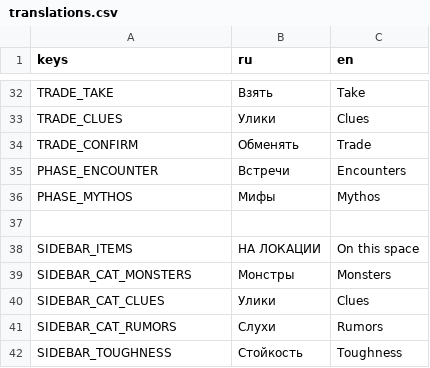
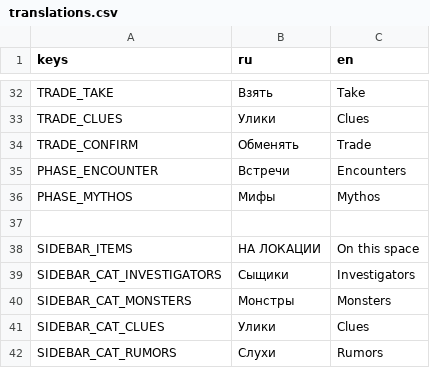
Before and after one commit to fatuk/dark-omens-godot, a CSV file: assets/i18n/translations.csv, drawn as a sheet; only a part is shown, gaps mark what is left out; the shorter side is filled out with more unchanged rows.

```diff
--- a/assets/i18n/translations.csv
+++ b/assets/i18n/translations.csv
@@ -38,2 +38,3 @@ PHASE_MYTHOS,Мифы,Mythos
 SIDEBAR_ITEMS,НА ЛОКАЦИИ,On this space
+SIDEBAR_CAT_INVESTIGATORS,Сыщики,Investigators
 SIDEBAR_CAT_MONSTERS,Монстры,Monsters
```
Also changed, not shown: 3 other files.
